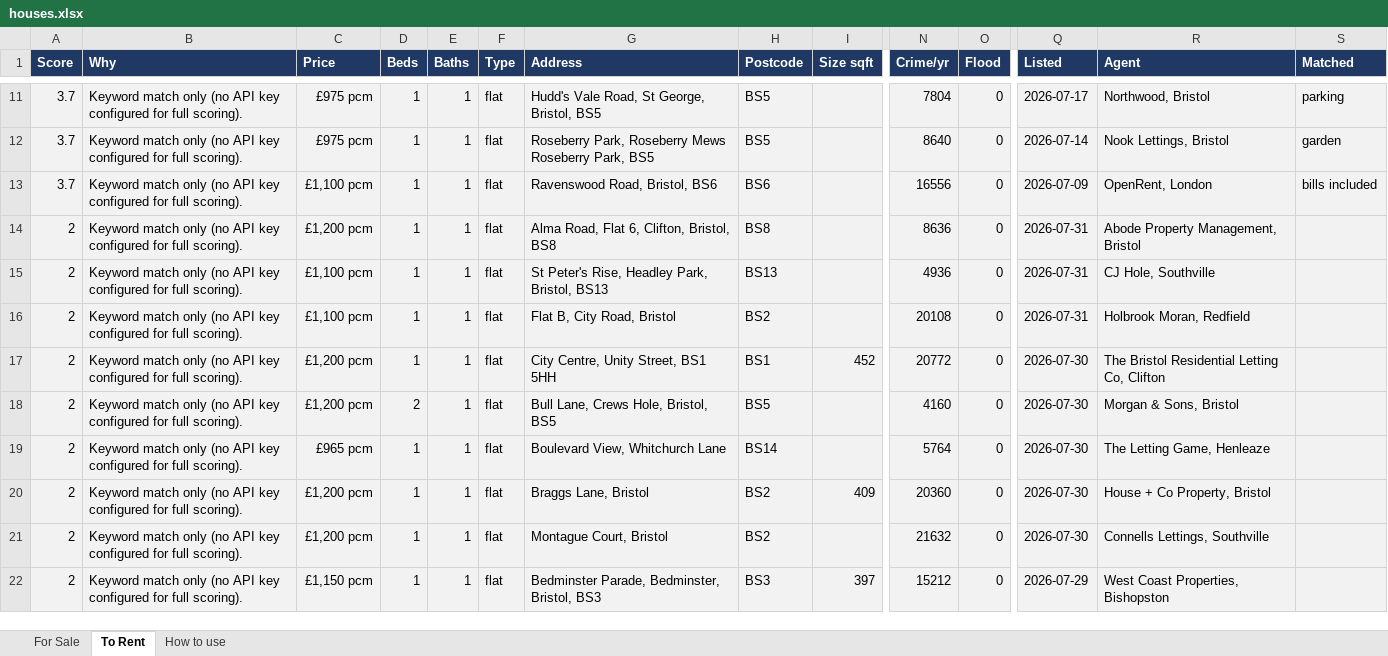
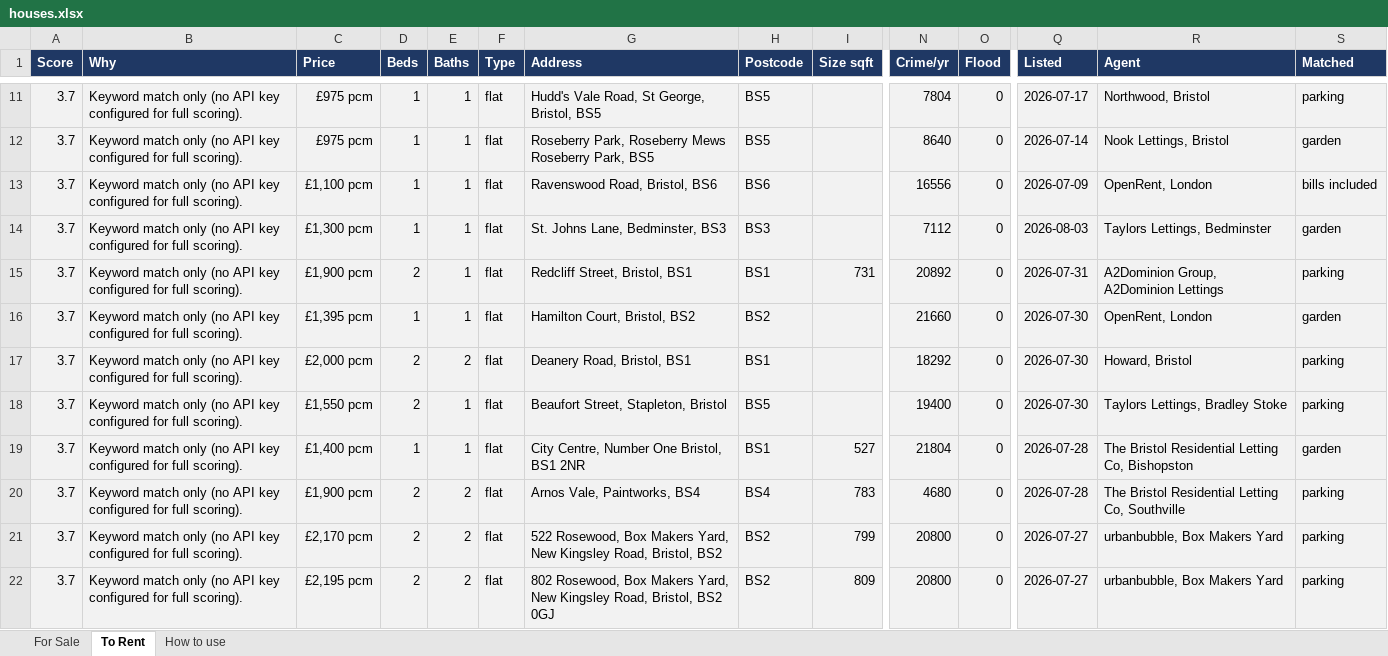
Before and after one commit to dcracknell/house_finder, an Excel workbook: data/houses.xlsx, sheet To Rent, drawn as a sheet; only a part is shown, gaps mark what is left out; the shorter side is filled out with more unchanged rows; values as stored, in another font and other column widths than the file's, no borders; rows hold the shown columns only; the diff covers the shown part only; the diff names each change by its address in the sheet, - before the commit and + after, or states it on an @@ line.

```diff
--- a/data/houses.xlsx (sheet To Rent)
+++ b/data/houses.xlsx (sheet To Rent)
+row 14: 3.7 | Keyword match only (no API key configured for full scoring). | £1,300 pcm | 1 | 1 | flat | St. Johns Lane, Bedminster, BS3 | BS3 |  | 7112 | 0 | 2026-08-03 | Taylors Lettings, Bedminster | garden
+row 15: 3.7 | Keyword match only (no API key configured for full scoring). | £1,900 pcm | 2 | 1 | flat | Redcliff Street, Bristol, BS1 | BS1 | 731 | 20892 | 0 | 2026-07-31 | A2Dominion Group, A2Dominion Lettings | parking
+row 16: 3.7 | Keyword match only (no API key configured for full scoring). | £1,395 pcm | 1 | 1 | flat | Hamilton Court, Bristol, BS2 | BS2 |  | 21660 | 0 | 2026-07-30 | OpenRent, London | garden
+row 17: 3.7 | Keyword match only (no API key configured for full scoring). | £2,000 pcm | 2 | 2 | flat | Deanery Road, Bristol, BS1 | BS1 |  | 18292 | 0 | 2026-07-30 | Howard, Bristol | parking
+row 18: 3.7 | Keyword match only (no API key configured for full scoring). | £1,550 pcm | 2 | 1 | flat | Beaufort Street, Stapleton, Bristol | BS5 |  | 19400 | 0 | 2026-07-30 | Taylors Lettings, Bradley Stoke | parking
+row 19: 3.7 | Keyword match only (no API key configured for full scoring). | £1,400 pcm | 1 | 1 | flat | City Centre, Number One Bristol, BS1 2NR | BS1 | 527 | 21804 | 0 | 2026-07-28 | The Bristol Residential Letting Co, Bishopston | garden
+row 20: 3.7 | Keyword match only (no API key configured for full scoring). | £1,900 pcm | 2 | 2 | flat | Arnos Vale, Paintworks, BS4 | BS4 | 783 | 4680 | 0 | 2026-07-28 | The Bristol Residential Letting Co, Southville | parking
+row 21: 3.7 | Keyword match only (no API key configured for full scoring). | £2,170 pcm | 2 | 2 | flat | 522 Rosewood, Box Makers Yard, New Kingsley Road, Bristol, BS2 | BS2 | 799 | 20800 | 0 | 2026-07-27 | urbanbubble, Box Makers Yard | parking
+row 22: 3.7 | Keyword match only (no API key configured for full scoring). | £2,195 pcm | 2 | 2 | flat | 802 Rosewood, Box Makers Yard, New Kingsley Road, Bristol, BS2 0GJ | BS2 | 809 | 20800 | 0 | 2026-07-27 | urbanbubble, Box Makers Yard | parking
```
Also changed, not shown: 83 added rows elsewhere in this sheet, hidden cells, 3 other files.
